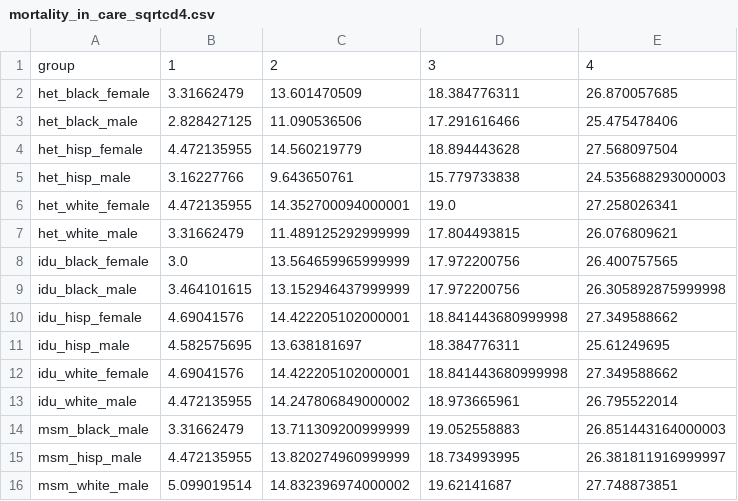
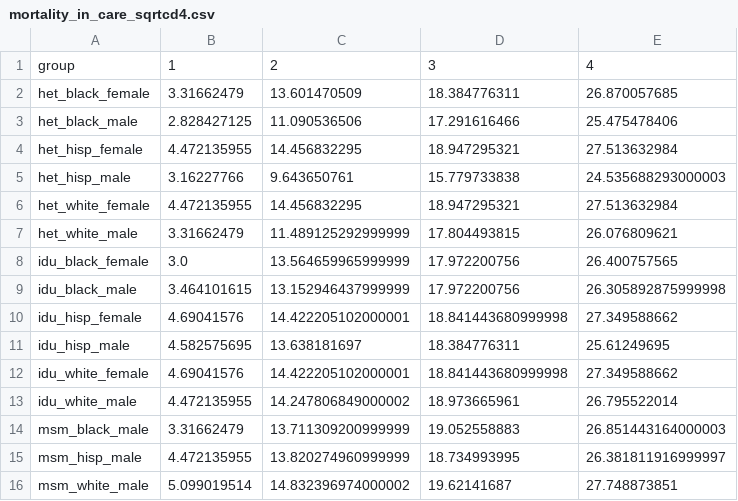
Before and after one commit to PearlHivModelingTeam/pearlModel, a CSV file: param/param/mortality_in_care_sqrtcd4.csv, drawn as a sheet.

```diff
--- a/param/param/mortality_in_care_sqrtcd4.csv
+++ b/param/param/mortality_in_care_sqrtcd4.csv
@@ -3,5 +3,5 @@ het_black_female,3.31662479,13.601470509,18.384776311,26.870057685
 het_black_male,2.828427125,11.090536506,17.291616466,25.475478406
-het_hisp_female,4.472135955,14.560219779,18.894443628,27.568097504
+het_hisp_female,4.472135955,14.456832295,18.947295321,27.513632984
 het_hisp_male,3.16227766,9.643650761,15.779733838,24.535688293000003
-het_white_female,4.472135955,14.352700094000001,19.0,27.258026341
+het_white_female,4.472135955,14.456832295,18.947295321,27.513632984
 het_white_male,3.31662479,11.489125292999999,17.804493815,26.076809621
```
Also changed, not shown: param/param/mortality_in_care.csv, param/param/mortality_in_care_age.csv, 4 other files.
